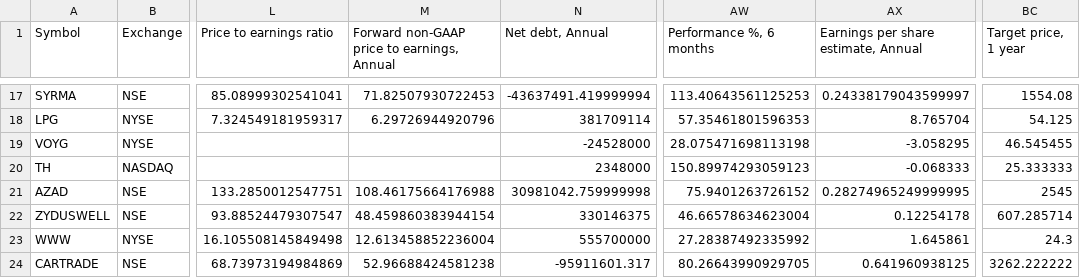
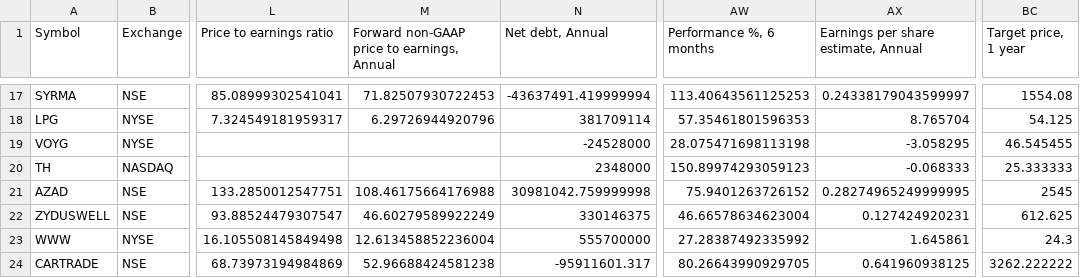
Before and after one commit to radhevrishi/market-cockpit, a CSV file: frontend/public/data/tradingview/episodic-pivot.csv, drawn as a sheet; only a part is shown, gaps mark what is left out; the diff names each change by its address in the sheet, - before the commit and + after, or states it on an @@ line.

```diff
--- a/frontend/public/data/tradingview/episodic-pivot.csv
+++ b/frontend/public/data/tradingview/episodic-pivot.csv
-M22: 48.459860383944154
+M22: 46.60279589922249
-AX22: 0.12254178
+AX22: 0.127424920231
-BC22 (Target price, 1 year): 607.285714
+BC22 (Target price, 1 year): 612.625
```
Also changed, not shown: frontend/public/data/tradingview/liquidity-leaders.csv, frontend/public/data/tradingview/minervini-stocks.csv, 41 other files.
